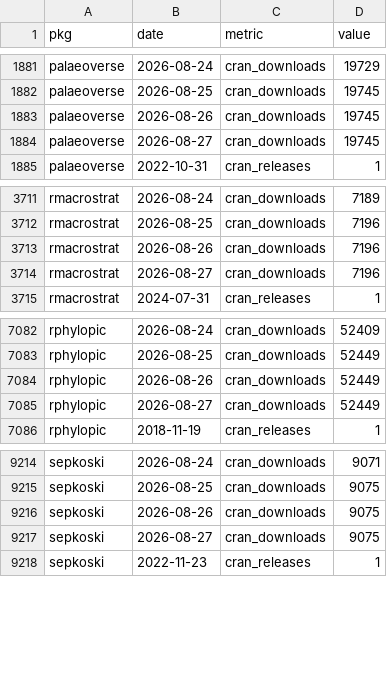
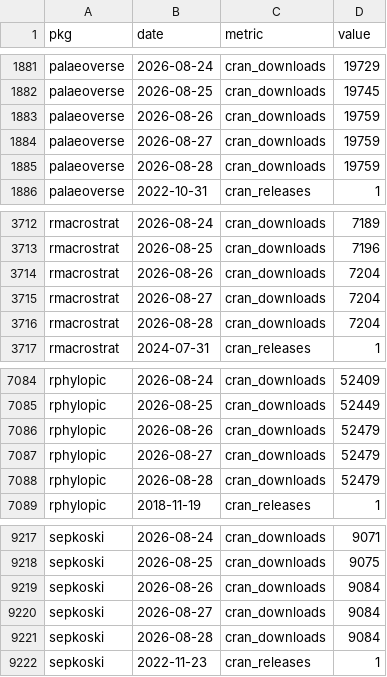
Before and after one commit to palaeoverse/palaeoverse.dashboard, a CSV file: data/metrics.csv, drawn as a sheet; only a part is shown, gaps mark what is left out.

```diff
--- a/data/metrics.csv
+++ b/data/metrics.csv
@@ -1882,4 +1882,5 @@
 "palaeoverse",2026-08-25,"cran_downloads",19745
-"palaeoverse",2026-08-26,"cran_downloads",19745
-"palaeoverse",2026-08-27,"cran_downloads",19745
+"palaeoverse",2026-08-26,"cran_downloads",19759
+"palaeoverse",2026-08-27,"cran_downloads",19759
+"palaeoverse",2026-08-28,"cran_downloads",19759
 "palaeoverse",2022-10-31,"cran_releases",1
@@ -3712,4 +3713,5 @@
 "rmacrostrat",2026-08-25,"cran_downloads",7196
-"rmacrostrat",2026-08-26,"cran_downloads",7196
-"rmacrostrat",2026-08-27,"cran_downloads",7196
+"rmacrostrat",2026-08-26,"cran_downloads",7204
+"rmacrostrat",2026-08-27,"cran_downloads",7204
+"rmacrostrat",2026-08-28,"cran_downloads",7204
 "rmacrostrat",2024-07-31,"cran_releases",1
@@ -7083,4 +7085,5 @@
 "rphylopic",2026-08-25,"cran_downloads",52449
-"rphylopic",2026-08-26,"cran_downloads",52449
-"rphylopic",2026-08-27,"cran_downloads",52449
+"rphylopic",2026-08-26,"cran_downloads",52479
+"rphylopic",2026-08-27,"cran_downloads",52479
+"rphylopic",2026-08-28,"cran_downloads",52479
 "rphylopic",2018-11-19,"cran_releases",1
@@ -9215,4 +9218,5 @@
 "sepkoski",2026-08-25,"cran_downloads",9075
-"sepkoski",2026-08-26,"cran_downloads",9075
-"sepkoski",2026-08-27,"cran_downloads",9075
+"sepkoski",2026-08-26,"cran_downloads",9084
+"sepkoski",2026-08-27,"cran_downloads",9084
+"sepkoski",2026-08-28,"cran_downloads",9084
 "sepkoski",2022-11-23,"cran_releases",1
```
Also changed, not shown: 2 other files.
